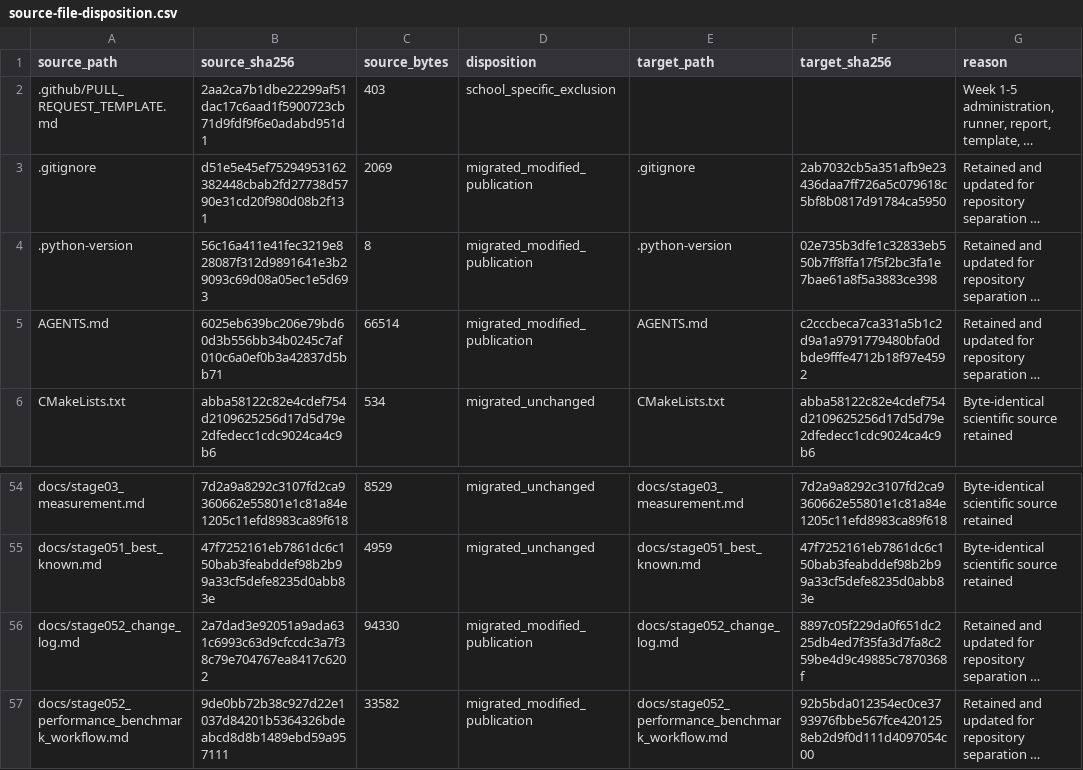
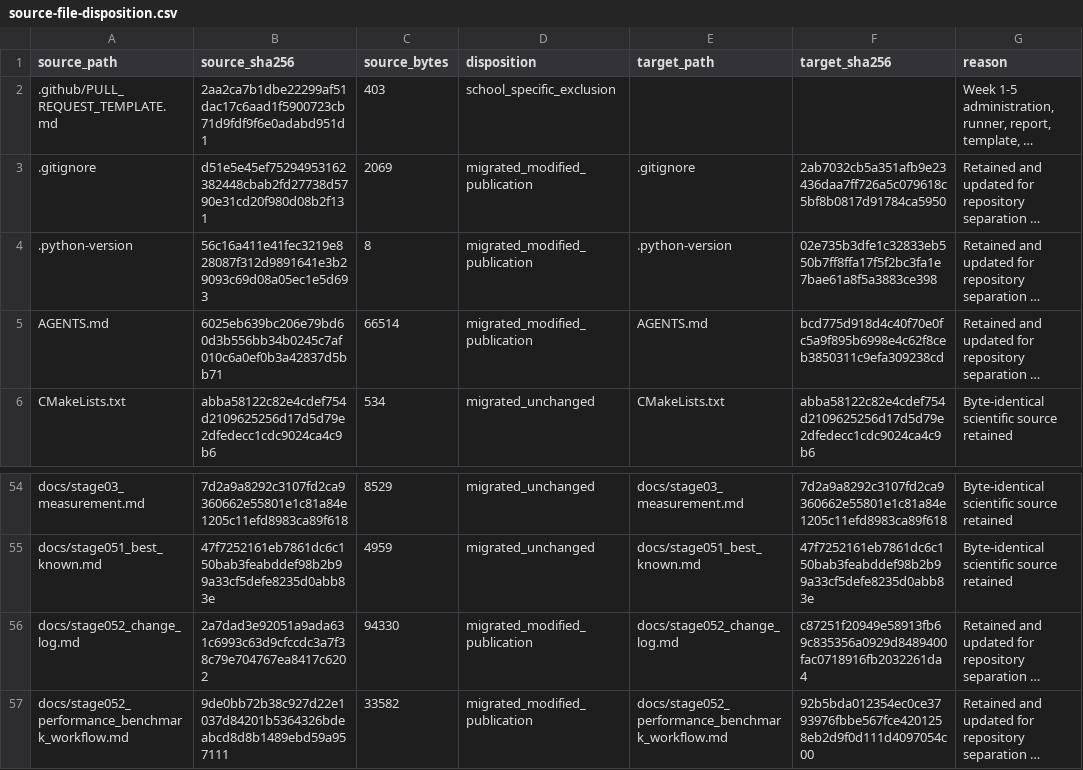
Before and after one commit to 0neblaze/TxnOpt, a CSV file: docs/provenance/source-file-disposition.csv, drawn as a sheet; only a part is shown, gaps mark what is left out; long unchanged cells end in …; the diff names each change by its address in the sheet, - before the commit and + after, or states it on an @@ line.

```diff
--- a/docs/provenance/source-file-disposition.csv
+++ b/docs/provenance/source-file-disposition.csv
-F5 (target_sha256): c2cccbeca7ca331a5b1c2d9a1a9791779480bfa0dbde9fffe4712b18f97e4592
+F5 (target_sha256): bcd775d918d4c40f70e0fc5a9f895b6998e4c62f8ceb3850311c9efa309238cd
-F56 (target_sha256): 8897c05f229da0f651dc225db4ed7f35fa3d7fa8c259be4d9c49885c7870368f
+F56 (target_sha256): c87251f20949e58913fb69c835356a0929d8489400fac0718916fb2032261da4
```
Also changed, not shown: 5 other files.
